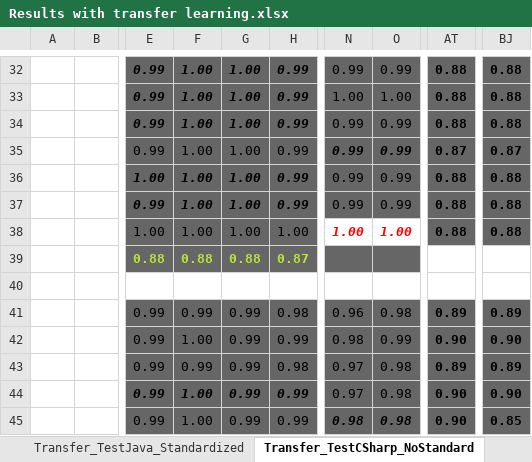
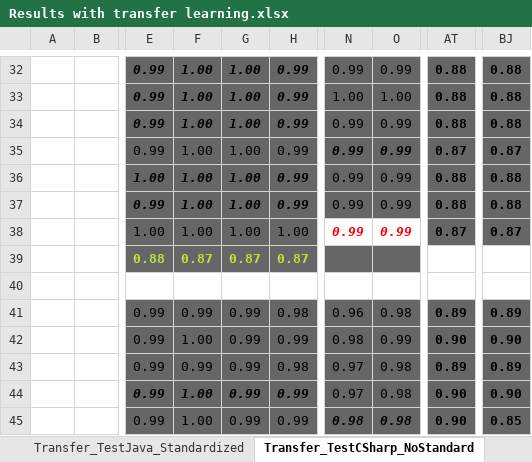
Before and after one commit to fabiorosario/code-smell-severity-classification-based-transfer-learning, an Excel workbook: TransferLearning/Results with transfer learning.xlsx, sheet Transfer_TestCSharp_NoStandard, drawn as a sheet; only a part is shown, gaps mark what is left out; values as stored, in another font and other column widths than the file's, no borders; the diff names each change by its address in the sheet, - before the commit and + after, or states it on an @@ line.

```diff
--- a/TransferLearning/Results with transfer learning.xlsx (sheet Transfer_TestCSharp_NoStandard)
+++ b/TransferLearning/Results with transfer learning.xlsx (sheet Transfer_TestCSharp_NoStandard)
-N38: 1.00
+N38: 0.99
-O38: 1.00
+O38: 0.99
-AT38: 0.88
+AT38: 0.87
-BJ38: 0.88
+BJ38: 0.87
-F39: 0.88
+F39: 0.87
-G39: 0.88
+G39: 0.87
```
Also changed, not shown: sheet Transfer_TestJava_NoStandard, sheet Transfer_TestCSharp_Standardize, sheet Transfer_TestJava_Standardized.
